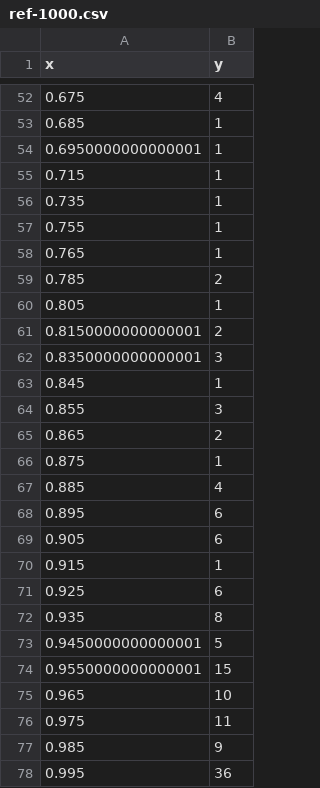
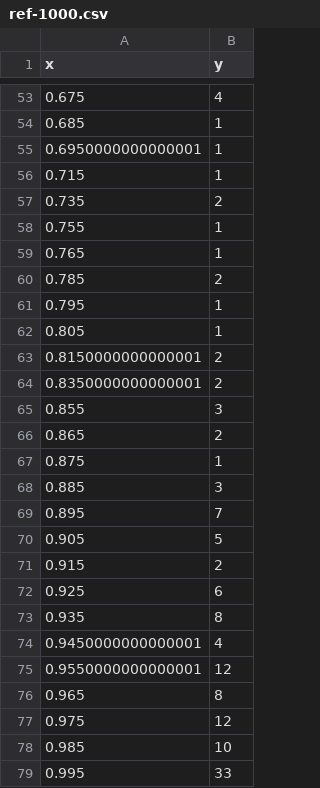
Before and after one commit to RumbleDB/hep-iris-benchmark-jsoniq, a CSV file: queries/index-based/query-6-2/ref-1000.csv, drawn as a sheet; only a part is shown, gaps mark what is left out; the diff covers the shown part only.

```diff
--- a/queries/index-based/query-6-2/ref-1000.csv
+++ b/queries/index-based/query-6-2/ref-1000.csv
@@ -55,3 +56,3 @@ x,y
 0.715,1
-0.735,1
+0.735,2
 0.755,1
@@ -59,6 +60,6 @@ x,y
 0.785,2
+0.795,1
 0.805,1
 0.8150000000000001,2
-0.8350000000000001,3
-0.845,1
+0.8350000000000001,2
 0.855,3
@@ -66,13 +67,13 @@ x,y
 0.875,1
-0.885,4
-0.895,6
-0.905,6
-0.915,1
+0.885,3
+0.895,7
+0.905,5
+0.915,2
 0.925,6
 0.935,8
-0.9450000000000001,5
-0.9550000000000001,15
-0.965,10
-0.975,11
-0.985,9
-0.995,36
+0.9450000000000001,4
+0.9550000000000001,12
+0.965,8
+0.975,12
+0.985,10
+0.995,33
```
Also changed, not shown: 3 added rows, 2 removed rows and 20 edited cells elsewhere in this file, queries/index-based/query-8-2/ref-1000.csv, queries/native-objects/query-6-2/ref-1000.csv, 46 other files.
